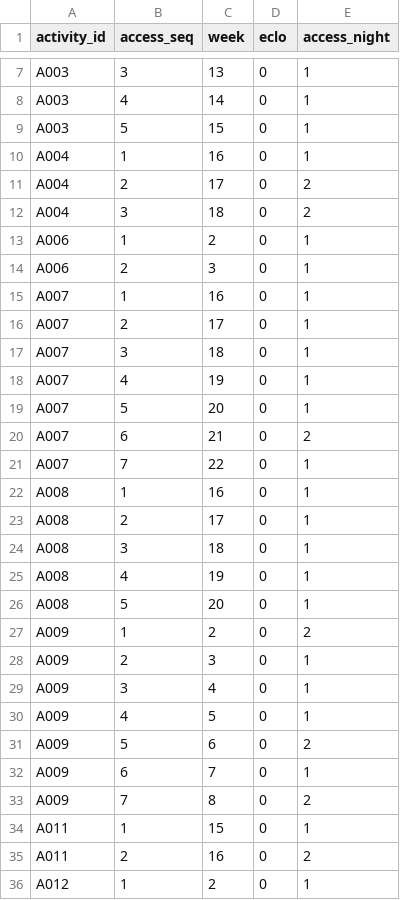
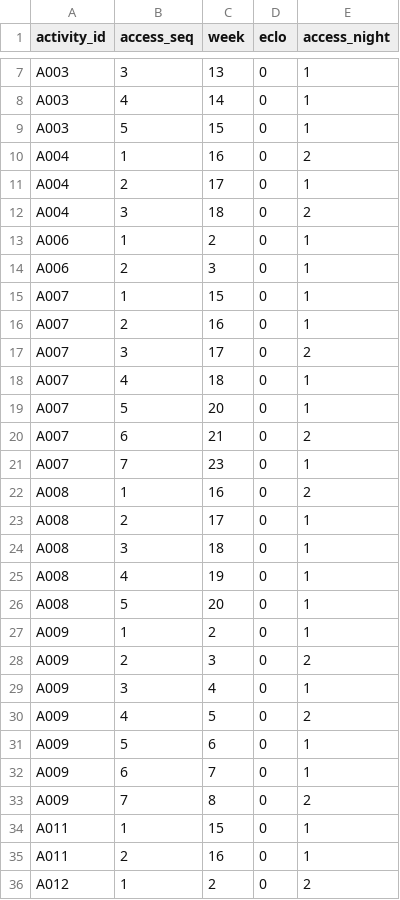
Before and after one commit to sr-magicturtle/tooltime, a CSV file: outputs/C/SCHEDULE_ACCESS.csv, drawn as a sheet; only a part is shown, gaps mark what is left out; the diff covers the shown part only.

```diff
--- a/outputs/C/SCHEDULE_ACCESS.csv
+++ b/outputs/C/SCHEDULE_ACCESS.csv
@@ -9,4 +9,4 @@ A003,4,14,0,1
 A003,5,15,0,1
-A004,1,16,0,1
-A004,2,17,0,2
+A004,1,16,0,2
+A004,2,17,0,1
 A004,3,18,0,2
@@ -14,10 +14,10 @@ A006,1,2,0,1
 A006,2,3,0,1
-A007,1,16,0,1
-A007,2,17,0,1
-A007,3,18,0,1
-A007,4,19,0,1
+A007,1,15,0,1
+A007,2,16,0,1
+A007,3,17,0,2
+A007,4,18,0,1
 A007,5,20,0,1
 A007,6,21,0,2
-A007,7,22,0,1
-A008,1,16,0,1
+A007,7,23,0,1
+A008,1,16,0,2
 A008,2,17,0,1
@@ -26,7 +26,7 @@ A008,4,19,0,1
 A008,5,20,0,1
-A009,1,2,0,2
-A009,2,3,0,1
+A009,1,2,0,1
+A009,2,3,0,2
 A009,3,4,0,1
-A009,4,5,0,1
-A009,5,6,0,2
+A009,4,5,0,2
+A009,5,6,0,1
 A009,6,7,0,1
@@ -34,3 +34,3 @@ A009,7,8,0,2
 A011,1,15,0,1
-A011,2,16,0,2
-A012,1,2,0,1
+A011,2,16,0,1
+A012,1,2,0,2
```
Also changed, not shown: 1 removed row and 40 edited cells elsewhere in this file, outputs/A/SCHEDULE_ACCESS.csv, outputs/A/SCHEDULE_OCCUPANCY.csv, 35 other files.
